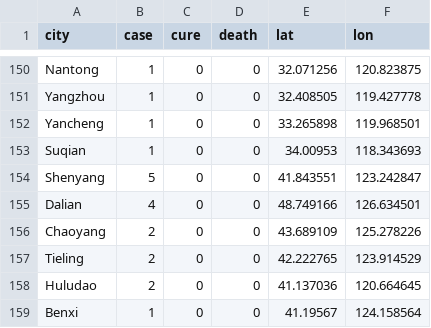
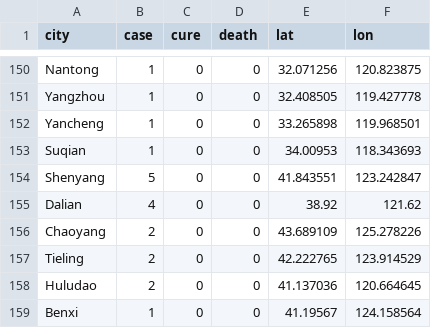
Before and after one commit to yeshancqcq/yeshancqcq.github.io, a CSV file: ncov/data/data.csv, drawn as a sheet; only a part is shown, gaps mark what is left out.

```diff
--- a/ncov/data/data.csv
+++ b/ncov/data/data.csv
@@ -154,3 +154,3 @@ Suqian,1,0,0,34.00953,118.343693
 Shenyang,5,0,0,41.843551,123.242847
-Dalian,4,0,0,48.749166,126.634501
+Dalian,4,0,0,38.92,121.62
 Chaoyang,2,0,0,43.689109,125.278226
```
Also changed, not shown: 2 other files.
